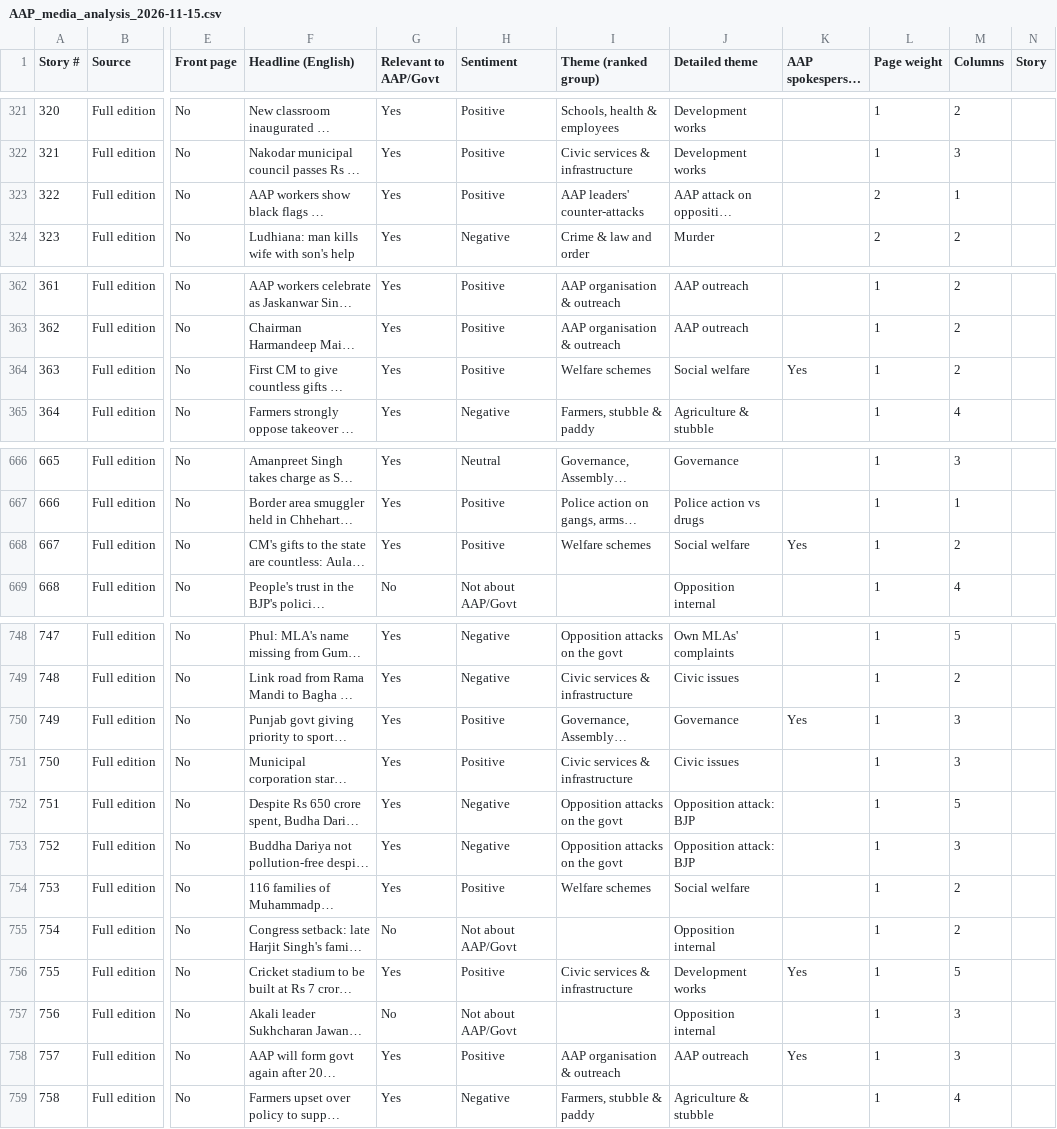
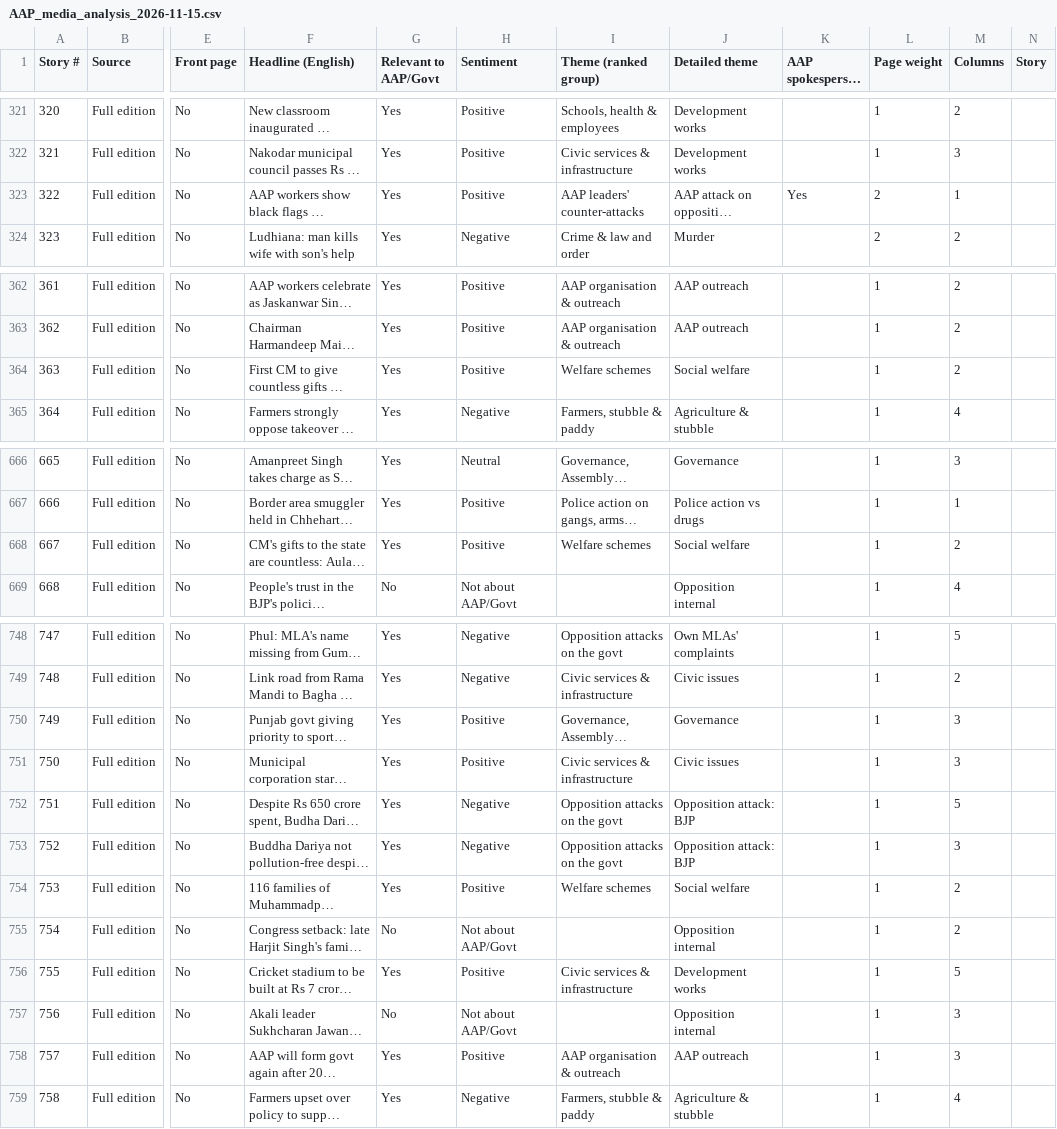
Before and after one commit to Shilpi-280993/punjab-press-pulse, a CSV file: exports/AAP_media_analysis_2026-11-15.csv, drawn as a sheet; only a part is shown, gaps mark what is left out; long unchanged cells end in …; the diff covers the shown part only; the diff names each change by its address in the sheet, - before the commit and + after, or states it on an @@ line.

```diff
--- a/exports/AAP_media_analysis_2026-11-15.csv
+++ b/exports/AAP_media_analysis_2026-11-15.csv
-K323 (AAP spokesperson voice): (empty)
+K323 (AAP spokesperson voice): Yes
-K364 (AAP spokesperson voice): Yes
+K364 (AAP spokesperson voice): (empty)
-K668 (AAP spokesperson voice): Yes
+K668 (AAP spokesperson voice): (empty)
-K750 (AAP spokesperson voice): Yes
+K750 (AAP spokesperson voice): (empty)
-K756 (AAP spokesperson voice): Yes
+K756 (AAP spokesperson voice): (empty)
-K758 (AAP spokesperson voice): Yes
+K758 (AAP spokesperson voice): (empty)
```
Also changed, not shown: 2 edited cells elsewhere in this file, data/audit/2026-11-15.csv, exports/AAP_media_analysis_2026-11-16.csv, 8 other files.
